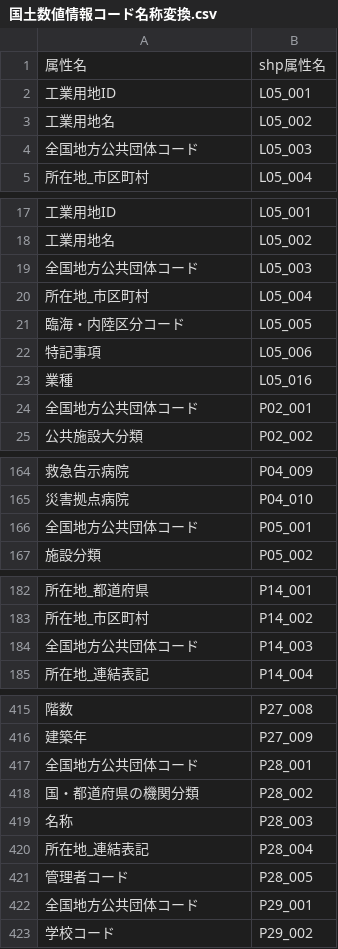
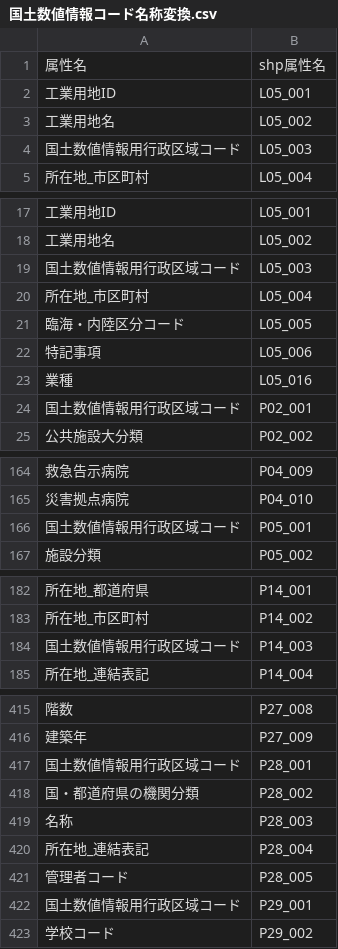
Before and after one commit to yamamoto-ryuzo/GIF_downloader, a CSV file: input_list/国土数値情報コード名称変換.csv, drawn as a sheet; only a part is shown, gaps mark what is left out; the diff covers the shown part only; the diff names each change by its address in the sheet, - before the commit and + after, or states it on an @@ line.

```diff
--- a/input_list/国土数値情報コード名称変換.csv
+++ b/input_list/国土数値情報コード名称変換.csv
-A4: 全国地方公共団体コード
+A4: 国土数値情報用行政区域コード
-A19: 全国地方公共団体コード
+A19: 国土数値情報用行政区域コード
-A24: 全国地方公共団体コード
+A24: 国土数値情報用行政区域コード
-A166: 全国地方公共団体コード
+A166: 国土数値情報用行政区域コード
-A184: 全国地方公共団体コード
+A184: 国土数値情報用行政区域コード
-A417: 全国地方公共団体コード
+A417: 国土数値情報用行政区域コード
-A422: 全国地方公共団体コード
+A422: 国土数値情報用行政区域コード
```
Also changed, not shown: 8 edited cells elsewhere in this file, 3 other files.
